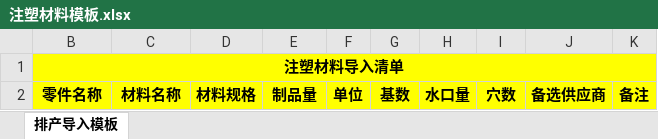
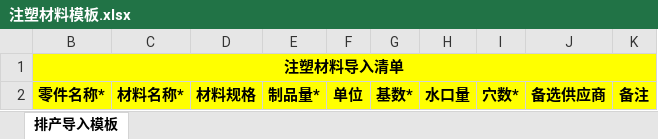
Before and after one commit to flaglinlinna/huayu_mes, an Excel workbook: src/main/resources/static/excelFile/注塑材料模板.xlsx, sheet 排产导入模板, drawn as a sheet; values as stored, in another font and other column widths than the file's, no borders; the diff names each change by its address in the sheet, - before the commit and + after, or states it on an @@ line.

```diff
--- a/src/main/resources/static/excelFile/注塑材料模板.xlsx (sheet 排产导入模板)
+++ b/src/main/resources/static/excelFile/注塑材料模板.xlsx (sheet 排产导入模板)
-B2: 零件名称
+B2: 零件名称*
-C2: 材料名称
+C2: 材料名称*
-E2: 制品量
+E2: 制品量*
-G2: 基数
+G2: 基数*
-I2: 穴数
+I2: 穴数*
```
Also changed, not shown: src/main/resources/static/excelFile/五金工艺模板.xlsx, src/main/resources/static/excelFile/外购件清单模板.xlsx, 23 other files.
